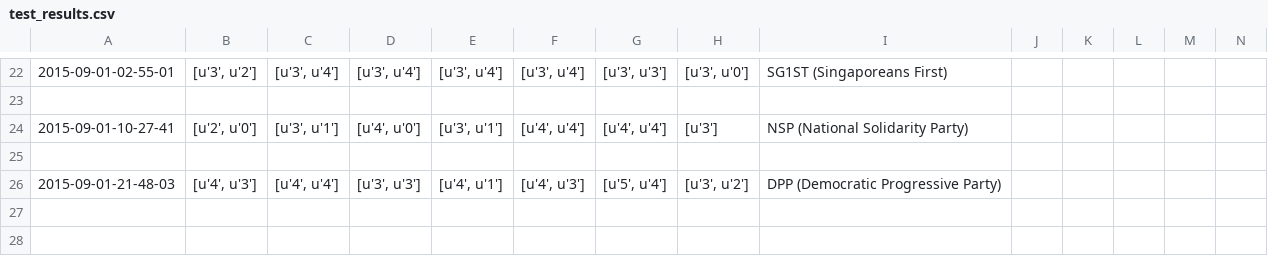
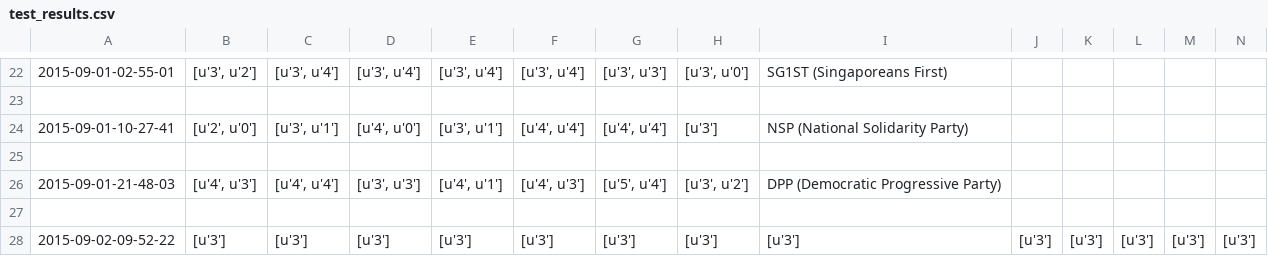
Before and after one commit to seansaito/Electionaire, a CSV file: app/static/csv/test_results.csv, drawn as a sheet; only a part is shown, gaps mark what is left out; rows hold the shown columns only; the diff names each change by its address in the sheet, - before the commit and + after, or states it on an @@ line.

```diff
--- a/app/static/csv/test_results.csv
+++ b/app/static/csv/test_results.csv
+row 27: (empty)
+row 28: 2015-09-02-09-52-22 | [u'3'] | [u'3'] | [u'3'] | [u'3'] | [u'3'] | [u'3'] | [u'3'] | [u'3'] | [u'3'] | [u'3'] | [u'3'] | [u'3'] | [u'3']
```
Also changed, not shown: 1 other file.
